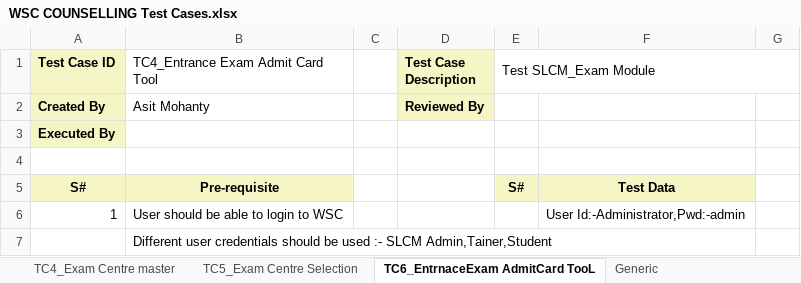
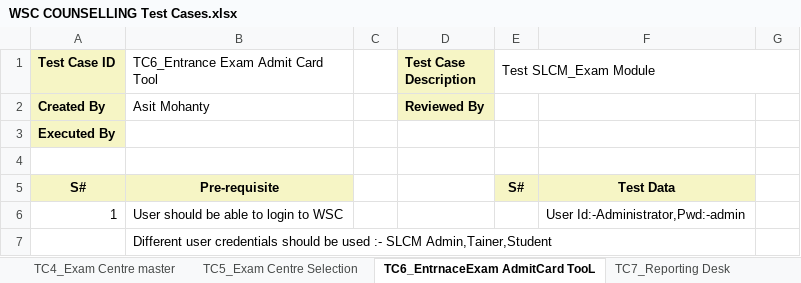
Before and after one commit to subhodeepGit/SOUL-Documents, an Excel workbook: WSC/Test Cases/Counselling/WSC COUNSELLING Test Cases.xlsx, sheet TC6_EntrnaceExam AdmitCard TooL, drawn as a sheet; only a part is shown; values as stored, in another font and other column widths than the file's, no borders; the diff names each change by its address in the sheet, - before the commit and + after, or states it on an @@ line.

Commit message:
Add files via upload
reporting desk

```diff
--- a/WSC/Test Cases/Counselling/WSC COUNSELLING Test Cases.xlsx (sheet TC6_EntrnaceExam AdmitCard TooL)
+++ b/WSC/Test Cases/Counselling/WSC COUNSELLING Test Cases.xlsx (sheet TC6_EntrnaceExam AdmitCard TooL)
+sheet tab: TC7_Reporting Desk
-B1: TC4_Entrance Exam Admit Card Tool
+B1: TC6_Entrance Exam Admit Card Tool
```
